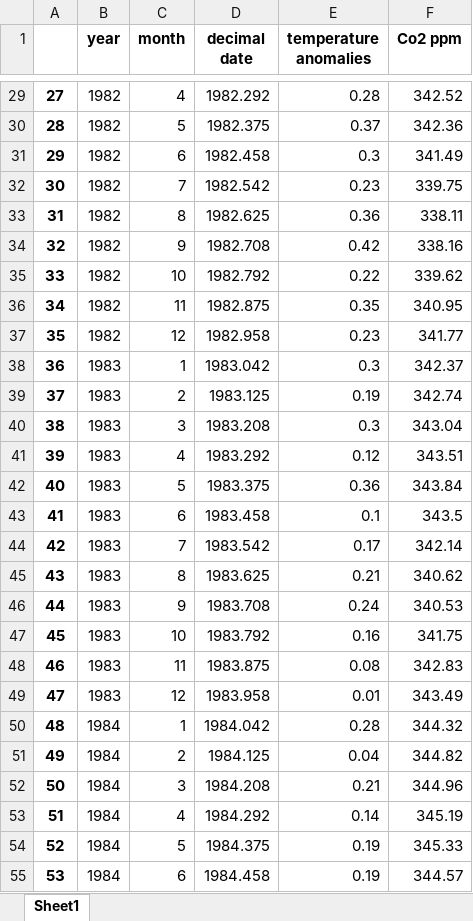
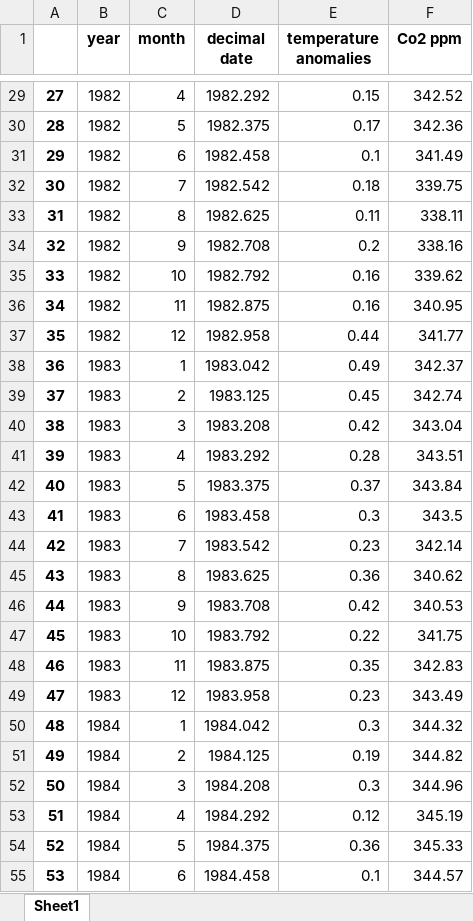
Before and after one commit to Joaof14/Clima_MMQ, an Excel workbook: Data/final_data.xlsx, sheet Sheet1, drawn as a sheet; only a part is shown, gaps mark what is left out; values as stored, in another font and other column widths than the file's, no borders; the diff covers the shown part only; the diff names each change by its address in the sheet, - before the commit and + after, or states it on an @@ line.

```diff
--- a/Data/final_data.xlsx (sheet Sheet1)
+++ b/Data/final_data.xlsx (sheet Sheet1)
-E29 (temperature anomalies): 0.28
+E29 (temperature anomalies): 0.15
-E30 (temperature anomalies): 0.37
+E30 (temperature anomalies): 0.17
-E31 (temperature anomalies): 0.3
+E31 (temperature anomalies): 0.1
-E32 (temperature anomalies): 0.23
+E32 (temperature anomalies): 0.18
-E33 (temperature anomalies): 0.36
+E33 (temperature anomalies): 0.11
-E34 (temperature anomalies): 0.42
+E34 (temperature anomalies): 0.2
-E35 (temperature anomalies): 0.22
+E35 (temperature anomalies): 0.16
-E36 (temperature anomalies): 0.35
+E36 (temperature anomalies): 0.16
-E37 (temperature anomalies): 0.23
+E37 (temperature anomalies): 0.44
-E38 (temperature anomalies): 0.3
+E38 (temperature anomalies): 0.49
-E39 (temperature anomalies): 0.19
+E39 (temperature anomalies): 0.45
-E40 (temperature anomalies): 0.3
+E40 (temperature anomalies): 0.42
-E41 (temperature anomalies): 0.12
+E41 (temperature anomalies): 0.28
-E42 (temperature anomalies): 0.36
+E42 (temperature anomalies): 0.37
-E43 (temperature anomalies): 0.1
+E43 (temperature anomalies): 0.3
-E44 (temperature anomalies): 0.17
+E44 (temperature anomalies): 0.23
-E45 (temperature anomalies): 0.21
+E45 (temperature anomalies): 0.36
-E46 (temperature anomalies): 0.24
+E46 (temperature anomalies): 0.42
-E47 (temperature anomalies): 0.16
+E47 (temperature anomalies): 0.22
-E48 (temperature anomalies): 0.08
+E48 (temperature anomalies): 0.35
-E49 (temperature anomalies): 0.01
+E49 (temperature anomalies): 0.23
-E50 (temperature anomalies): 0.28
+E50 (temperature anomalies): 0.3
-E51 (temperature anomalies): 0.04
+E51 (temperature anomalies): 0.19
-E52 (temperature anomalies): 0.21
+E52 (temperature anomalies): 0.3
-E53 (temperature anomalies): 0.14
+E53 (temperature anomalies): 0.12
-E54 (temperature anomalies): 0.19
+E54 (temperature anomalies): 0.36
-E55 (temperature anomalies): 0.19
+E55 (temperature anomalies): 0.1
```
Also changed, not shown: 491 edited cells elsewhere in this sheet, 3 other files.
